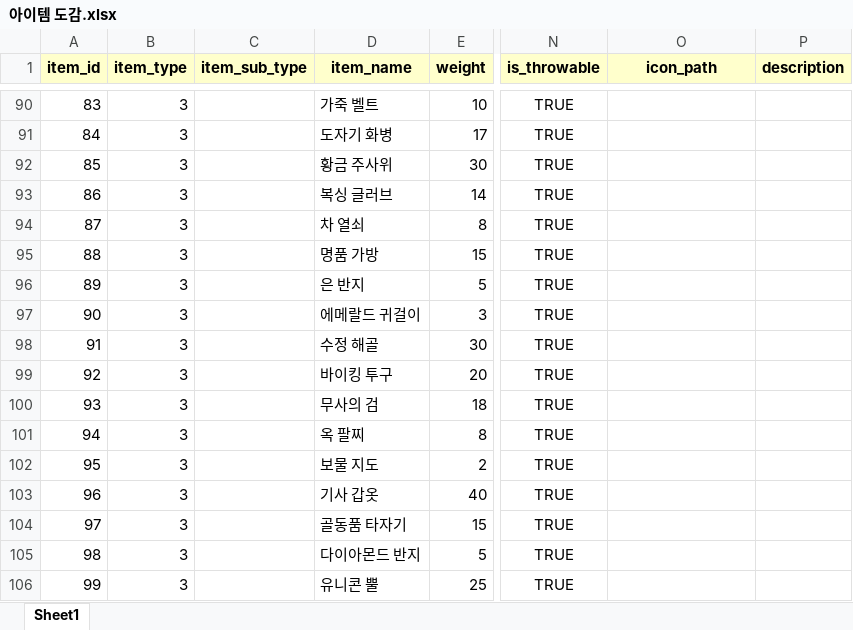
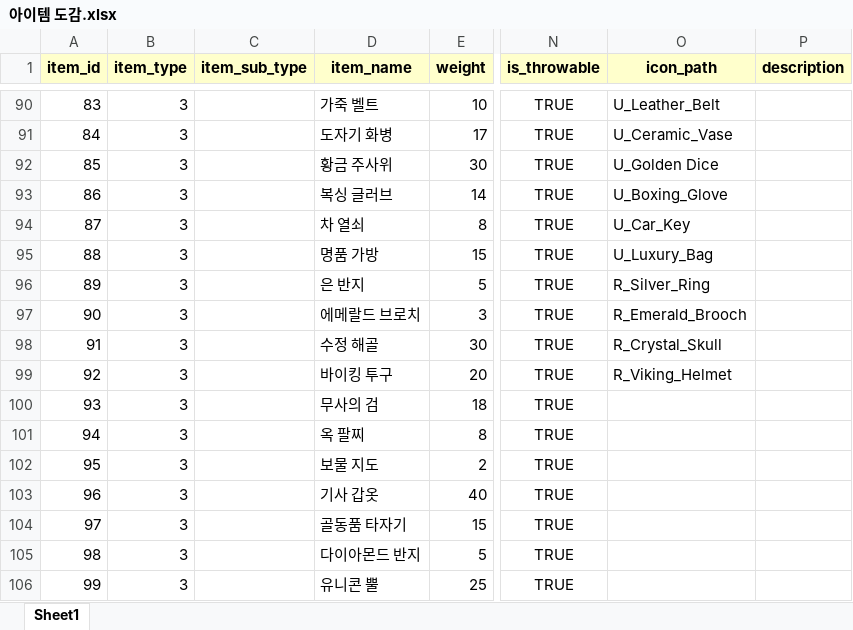
Before and after one commit to CapstoneProjectUndead/CapstoneProject, an Excel workbook: 아이템 도감.xlsx, sheet Sheet1, drawn as a sheet; only a part is shown, gaps mark what is left out; values as stored, in another font and other column widths than the file's, no borders; the diff covers the shown part only; the diff names each change by its address in the sheet, - before the commit and + after, or states it on an @@ line.

```diff
--- a/아이템 도감.xlsx (sheet Sheet1)
+++ b/아이템 도감.xlsx (sheet Sheet1)
-O90 (icon_path): (empty)
+O90 (icon_path): U_Leather_Belt
-O91 (icon_path): (empty)
+O91 (icon_path): U_Ceramic_Vase
-O92 (icon_path): (empty)
+O92 (icon_path): U_Golden Dice
-O93 (icon_path): (empty)
+O93 (icon_path): U_Boxing_Glove
-O94 (icon_path): (empty)
+O94 (icon_path): U_Car_Key
-O95 (icon_path): (empty)
+O95 (icon_path): U_Luxury_Bag
-O96 (icon_path): (empty)
+O96 (icon_path): R_Silver_Ring
-D97 (item_name): 에메랄드 귀걸이
+D97 (item_name): 에메랄드 브로치
-O97 (icon_path): (empty)
+O97 (icon_path): R_Emerald_Brooch
-O98 (icon_path): (empty)
+O98 (icon_path): R_Crystal_Skull
-O99 (icon_path): (empty)
+O99 (icon_path): R_Viking_Helmet
```
Also changed, not shown: 26 edited cells elsewhere in this sheet, 5 other files.
